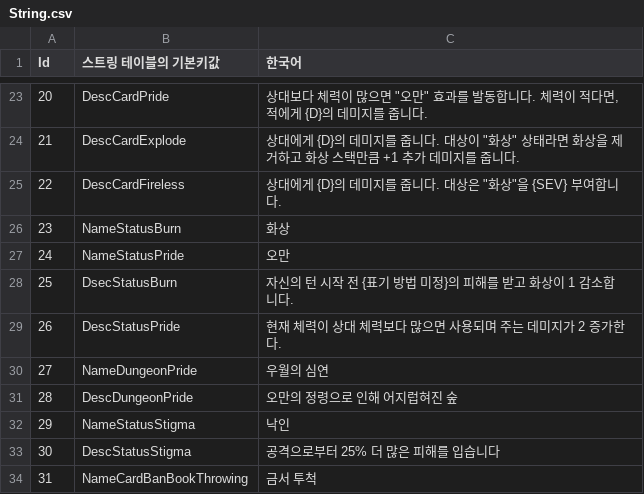
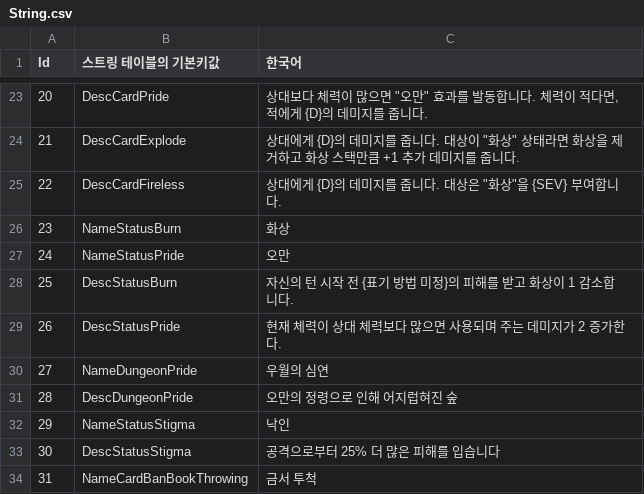
Before and after one commit to GreedSpirit/Hexagon, a CSV file: Assets/Resources/String.csv, drawn as a sheet; only a part is shown, gaps mark what is left out; the diff names each change by its address in the sheet, - before the commit and + after, or states it on an @@ line.

```diff
--- a/Assets/Resources/String.csv
+++ b/Assets/Resources/String.csv
-B28 (스트링 테이블의 기본키값): DsecStatusBurn
+B28 (스트링 테이블의 기본키값): DescStatusBurn
```
Also changed, not shown: 13 other files.
